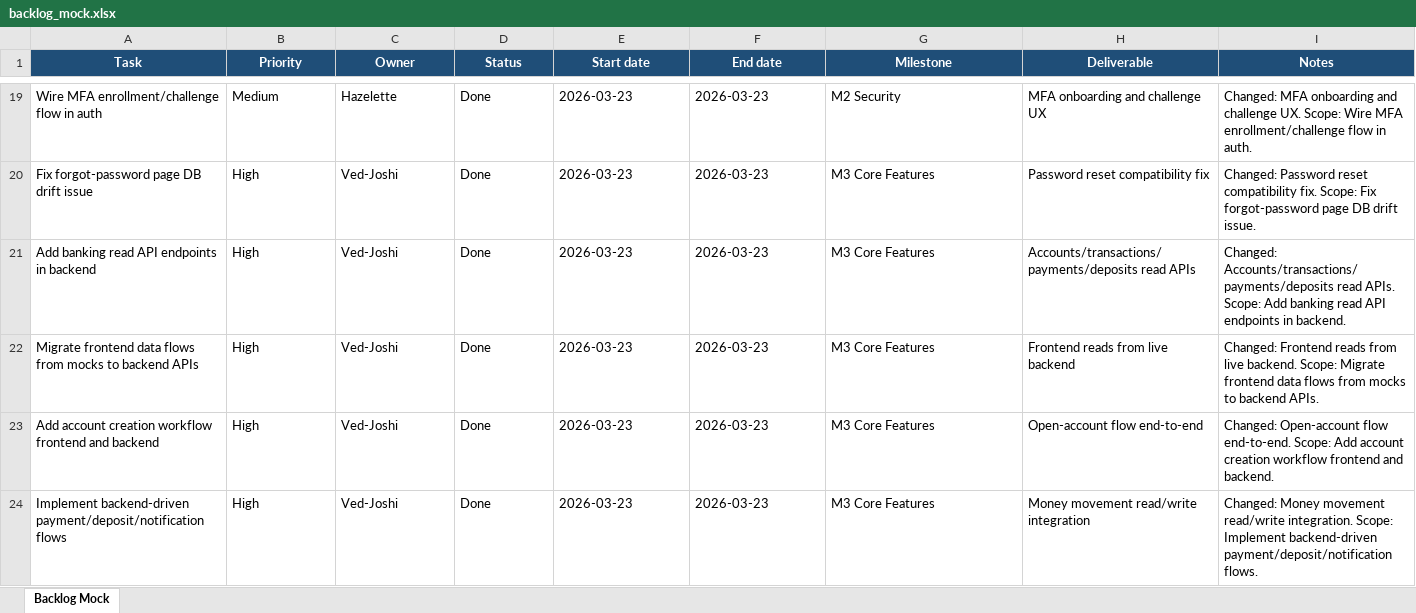
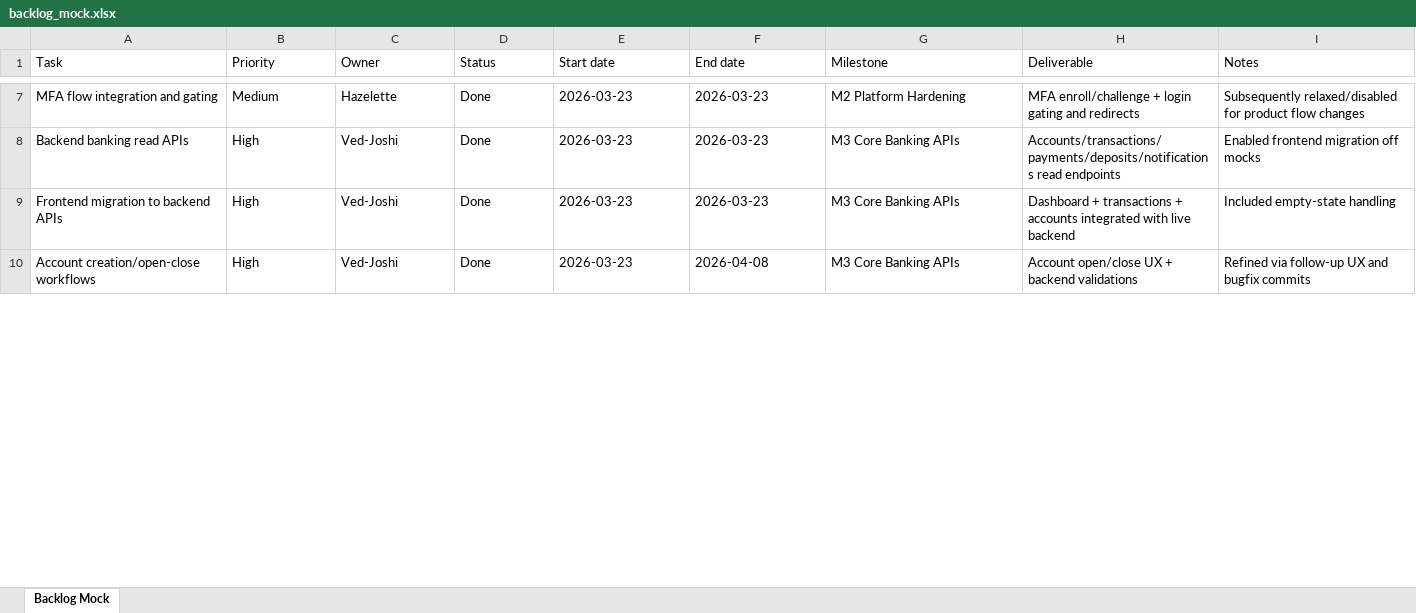
Before and after one commit to Ved-Joshi/CS-160-Banking-App, an Excel workbook: docs/backlog_mock.xlsx, sheet Backlog Mock, drawn as a sheet; only a part is shown, gaps mark what is left out; values as stored, in another font and other column widths than the file's, no borders; removed rows and columns are numbered as before the commit, all else as after; the diff covers the shown part only; the diff names each change by its address in the sheet, - before the commit and + after, or states it on an @@ line.

```diff
--- a/docs/backlog_mock.xlsx (sheet Backlog Mock)
+++ b/docs/backlog_mock.xlsx (sheet Backlog Mock)
@@ A1:I1 fill: #1F4E78 → none, bold: on → off, text colour: #FFFFFF → black, alignment: center → left @@
-A7 (Task): Wire MFA enrollment/challenge flow in auth
+A7 (Task): MFA flow integration and gating
-G7 (Milestone): M2 Security
+G7 (Milestone): M2 Platform Hardening
-H7 (Deliverable): MFA onboarding and challenge UX
+H7 (Deliverable): MFA enroll/challenge + login gating and redirects
-I7 (Notes): Changed: MFA onboarding and challenge UX. Scope: Wire MFA enrollment/challenge flow in auth.
+I7 (Notes): Subsequently relaxed/disabled for product flow changes
-row 20: Fix forgot-password page DB drift issue | High | Ved-Joshi | Done | 2026-03-23 | 2026-03-23 | M3 Core Features | Password reset compatibility fix | Changed: Password reset compatibility fix. Scope: Fix forgot-password page DB drift issue.
-A8 (Task): Add banking read API endpoints in backend
+A8 (Task): Backend banking read APIs
-G8:G10 (Milestone): M3 Core Features
+G8:G10 (Milestone): M3 Core Banking APIs
-H8 (Deliverable): Accounts/transactions/payments/deposits read APIs
+H8 (Deliverable): Accounts/transactions/payments/deposits/notifications read endpoints
-I8 (Notes): Changed: Accounts/transactions/payments/deposits read APIs. Scope: Add banking read API endpoints in backend.
+I8 (Notes): Enabled frontend migration off mocks
-A9 (Task): Migrate frontend data flows from mocks to backend APIs
+A9 (Task): Frontend migration to backend APIs
-H9 (Deliverable): Frontend reads from live backend
+H9 (Deliverable): Dashboard + transactions + accounts integrated with live backend
-I9 (Notes): Changed: Frontend reads from live backend. Scope: Migrate frontend data flows from mocks to backend APIs.
+I9 (Notes): Included empty-state handling
-A10 (Task): Add account creation workflow frontend and backend
+A10 (Task): Account creation/open-close workflows
-F10 (End date): 2026-03-23
+F10 (End date): 2026-04-08
-H10 (Deliverable): Open-account flow end-to-end
+H10 (Deliverable): Account open/close UX + backend validations
-I10 (Notes): Changed: Open-account flow end-to-end. Scope: Add account creation workflow frontend and backend.
+I10 (Notes): Refined via follow-up UX and bugfix commits
-row 24: Implement backend-driven payment/deposit/notification flows | High | Ved-Joshi | Done | 2026-03-23 | 2026-03-23 | M3 Core Features | Money movement read/write integration | Changed: Money movement read/write integration. Scope: Implement backend-driven payment/deposit/notification flows.
```
Also changed, not shown: 5 added rows, 35 removed rows and 62 edited cells elsewhere in this sheet, 6 other files.
